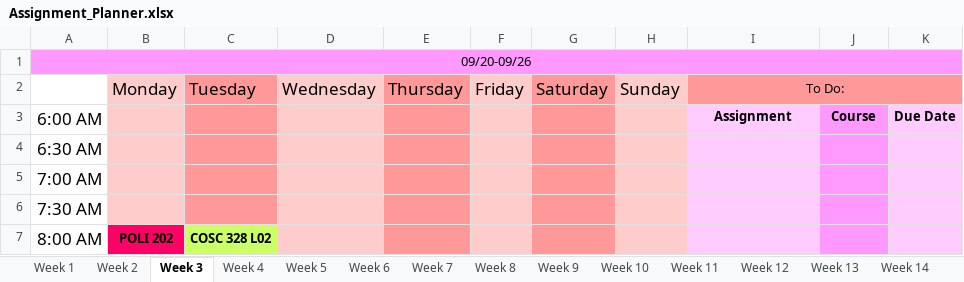
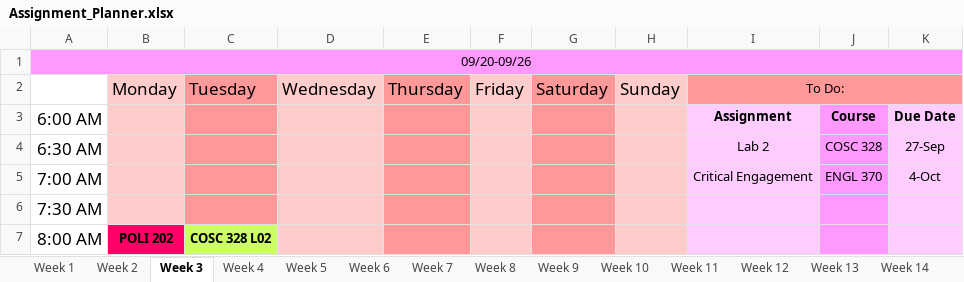
Before and after one commit to hashslingingslasher-wb/UBCO_21-22, an Excel workbook: term_1/Assignment_Planner.xlsx, sheet Week 3, drawn as a sheet; only a part is shown; values as stored, in another font and other column widths than the file's, no borders; the diff names each change by its address in the sheet, - before the commit and + after, or states it on an @@ line.

Commit message:
finished COSC328: lab1

```diff
--- a/term_1/Assignment_Planner.xlsx (sheet Week 3)
+++ b/term_1/Assignment_Planner.xlsx (sheet Week 3)
-I4: (empty)
+I4: Lab 2
-J4: (empty)
+J4: COSC 328
-K4: (empty)
+K4: 27-Sep
-I5: (empty)
+I5: Critical Engagement
-J5: (empty)
+J5: ENGL 370
-K5: (empty)
+K5: 4-Oct
```
Also changed, not shown: sheet Week 5, sheet Week 2, sheet Week 4, 2 other files.
